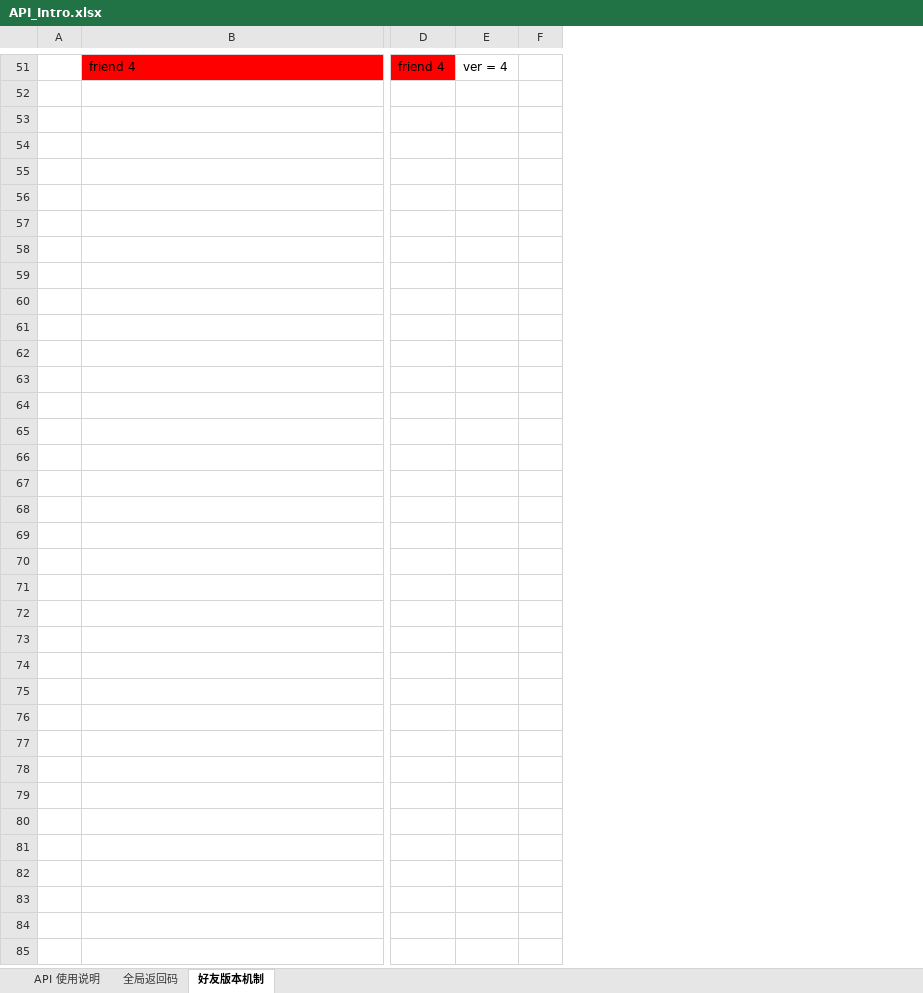
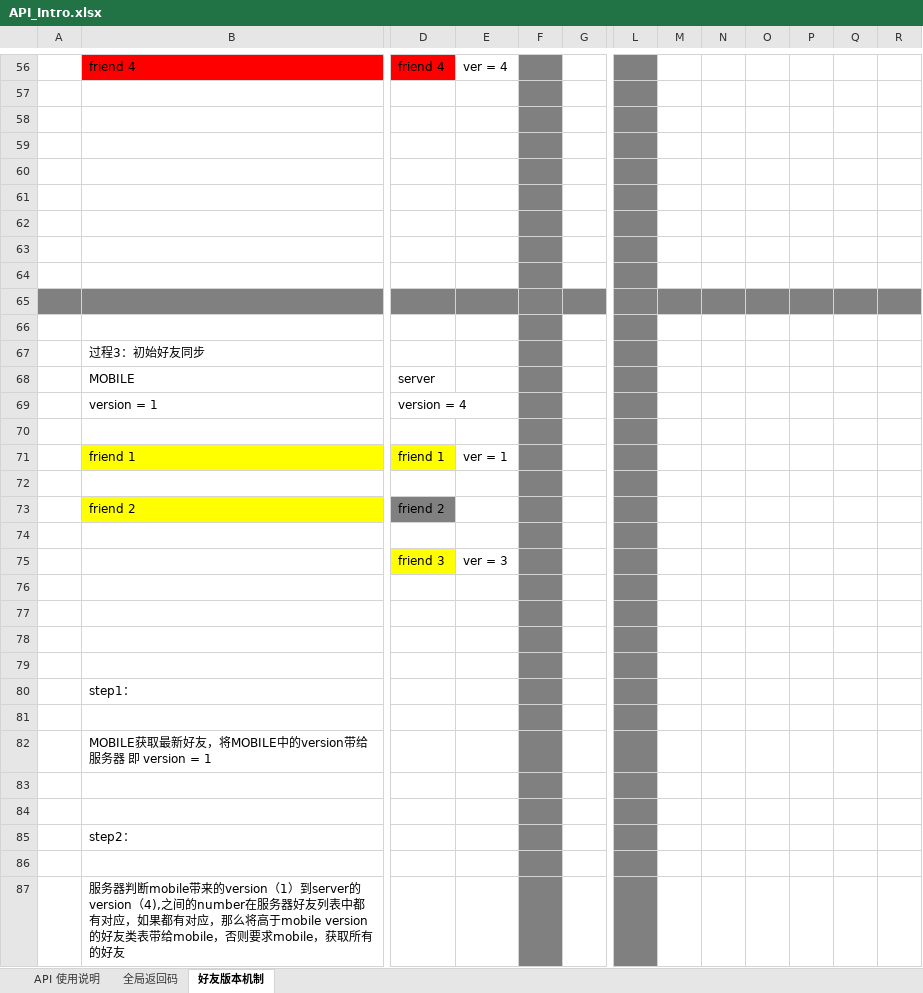
Before and after one commit to finaltracker/finaltracker, an Excel workbook: docs/API_Intro.xlsx, sheet 好友版本机制, drawn as a sheet; only a part is shown, gaps mark what is left out; values as stored, in another font and other column widths than the file's, no borders; removed rows and columns are numbered as before the commit, all else as after; rows hold the shown columns only; the diff covers the shown part only; the diff names each change by its address in the sheet, - before the commit and + after, or states it on an @@ line.

```diff
--- a/docs/API_Intro.xlsx (sheet 好友版本机制)
+++ b/docs/API_Intro.xlsx (sheet 好友版本机制)
-column F, empty
+column F, empty
+column G, empty
+column L, empty
+column M, empty
+column N, empty
+column O, empty
+column P, empty
+column Q, empty
+column R, empty
+row 61: (empty)
+row 62: (empty)
+row 63: (empty)
+row 64: (empty)
+row 65: (empty)
+row 66: (empty)
+row 67:  | 过程3：初始好友同步
@@ row 2 moved to row 68: MOBILE @@
+row 69:  | version = 1 | version = 4
+row 70: (empty)
@@ row 5 moved to row 71: friend 1 @@
+row 72: (empty)
+row 73:  | friend 2 | friend 2
+row 74: (empty)
+row 75:  |  | friend 3 | ver = 3
+row 76: (empty)
+row 77: (empty)
+row 78: (empty)
+row 79: (empty)
+row 80:  | step1：
+row 81: (empty)
+row 82:  | MOBILE获取最新好友，将MOBILE中的version带给服务器 即 version = 1
+row 83: (empty)
+row 84: (empty)
+row 85:  | step2：
+row 86: (empty)
+row 87:  | 服务器判断mobile带来的version（1）到server的version（4),之间的number在服务器好友列表中都有对应，如果都有对应，那么将高于mobile version的好友类表带给mobile，否则要求mobile，获取所有的好友
```
Also changed, not shown: 9 added rows, 2 removed rows, 1 moved row, 6 edited cells and cell formats elsewhere in this sheet.
